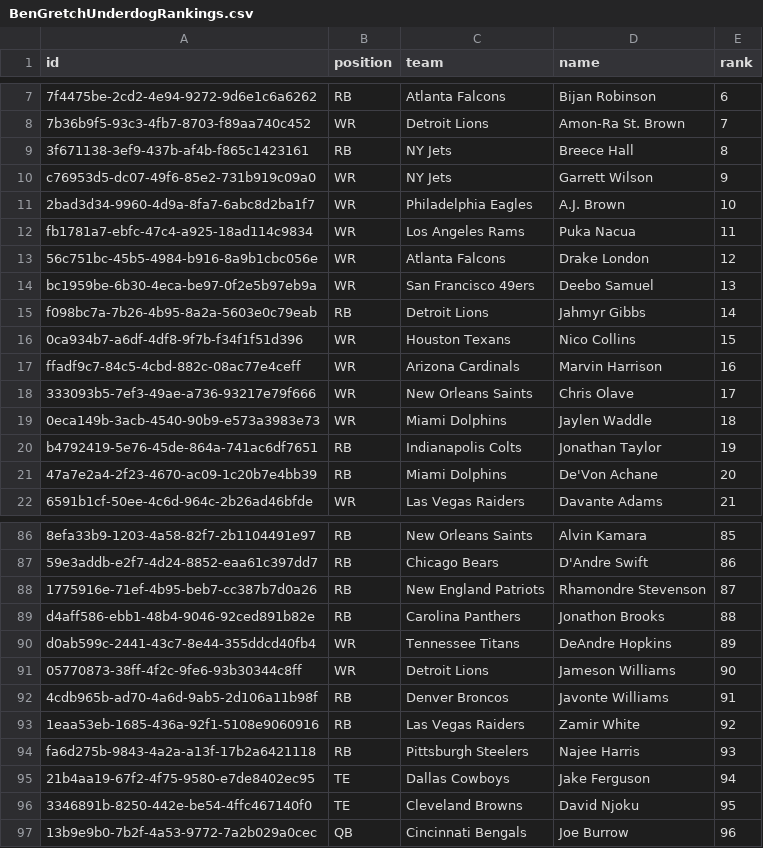
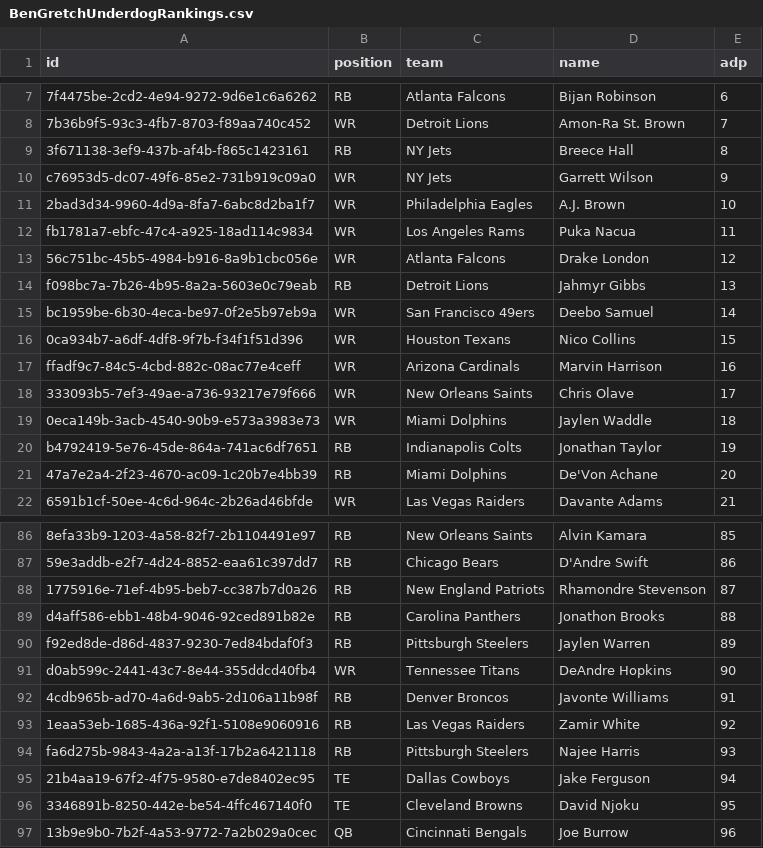
Before and after one commit to AndrewRucker/Fantasy-Football-and-Betting, a CSV file: BestBall/Rankings/BenGretchUnderdogRankings.csv, drawn as a sheet; only a part is shown, gaps mark what is left out; removed rows and columns are numbered as before the commit, all else as after; the diff covers the shown part only; the diff names each change by its address in the sheet, - before the commit and + after, or states it on an @@ line.

```diff
--- a/BestBall/Rankings/BenGretchUnderdogRankings.csv
+++ b/BestBall/Rankings/BenGretchUnderdogRankings.csv
-E1: rank
+E1: adp
-row 14: bc1959be-6b30-4eca-be97-0f2e5b97eb9a | WR | San Francisco 49ers | Deebo Samuel | 13
-E14 (adp): 14
+E14 (adp): 13
+row 15: bc1959be-6b30-4eca-be97-0f2e5b97eb9a | WR | San Francisco 49ers | Deebo Samuel | 14
+row 90: f92ed8de-d86d-4837-9230-7ed84bdaf0f3 | RB | Pittsburgh Steelers | Jaylen Warren | 89
-E91 (adp): 89
+E91 (adp): 90
-row 91: 05770873-38ff-4f2c-9fe6-93b30344c8ff | WR | Detroit Lions | Jameson Williams | 90
```
Also changed, not shown: 16 added rows, 13 removed rows and 26 edited cells elsewhere in this file, BestBall/Rankings/Best-Ball-2024---DK-Ranks-31.csv, BestBall/Rankings/Best-Ball-2024---UD-Ranks-14.csv, 5 other files.
